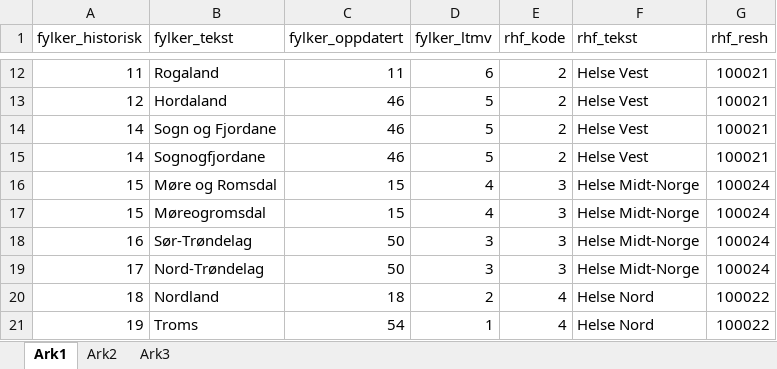
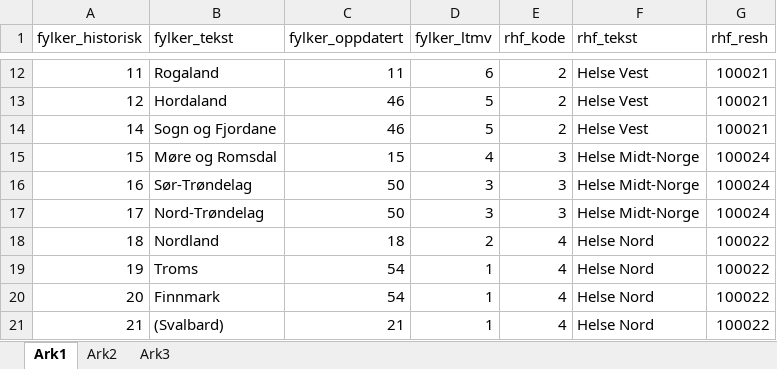
Before and after one commit to Rapporteket/ltmv, an Excel workbook: felles/kodeboker/fylke-rhf.xlsx, sheet Ark1, drawn as a sheet; only a part is shown, gaps mark what is left out; the shorter side is filled out with more unchanged rows; values as stored, in another font and other column widths than the file's, no borders; the diff names each change by its address in the sheet, - before the commit and + after, or states it on an @@ line.

Commit message:
Fjernet en midlertidig tilpasning av kodebok-filen fylke-rhf.xlsx
SVN-revisjon: 6924

```diff
--- a/felles/kodeboker/fylke-rhf.xlsx (sheet Ark1)
+++ b/felles/kodeboker/fylke-rhf.xlsx (sheet Ark1)
-row 15: 14 | Sognogfjordane | 46 | 5 | 2 | Helse Vest | 100021
-row 17: 15 | Møreogromsdal | 15 | 4 | 3 | Helse Midt-Norge | 100024
```
